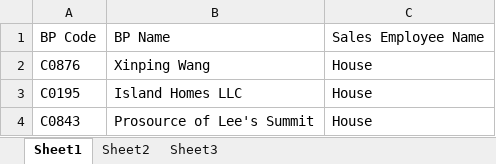
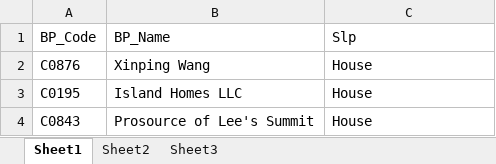
Before and after one commit to KyXu/sample, an Excel workbook: BP.xlsx, sheet Sheet1, drawn as a sheet; only a part is shown; values as stored, in another font and other column widths than the file's, no borders; removed rows and columns are numbered as before the commit, all else as after; the diff names each change by its address in the sheet, - before the commit and + after, or states it on an @@ line.

```diff
--- a/BP.xlsx (sheet Sheet1)
+++ b/BP.xlsx (sheet Sheet1)
-row 1: BP Code | BP Name | Sales Employee Name
+row 1: BP_Code | BP_Name | Slp
```
Also changed, not shown: 2 other files.
